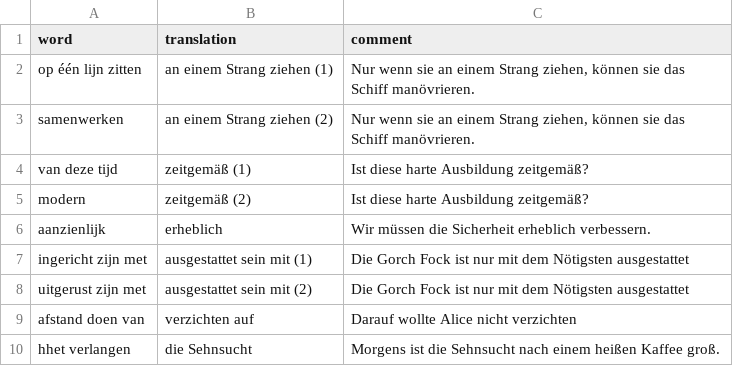
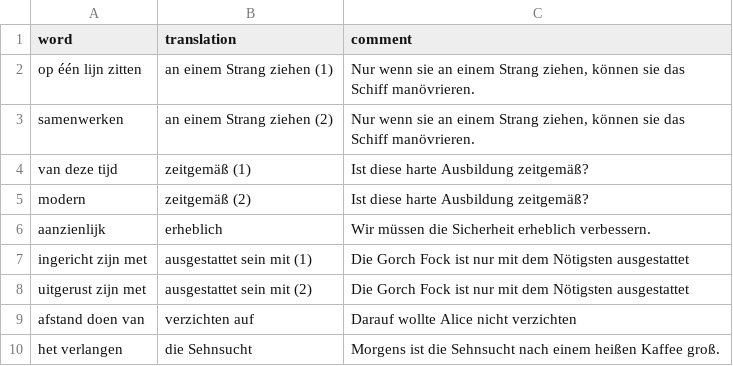
Before and after one commit to twboom/Vocable, a CSV file: data/wordlists/de/neue-kontakte/vwo5/de-nl/h2.csv, drawn as a sheet.

```diff
--- a/data/wordlists/de/neue-kontakte/vwo5/de-nl/h2.csv
+++ b/data/wordlists/de/neue-kontakte/vwo5/de-nl/h2.csv
@@ -9,2 +9,2 @@ uitgerust zijn met; ausgestattet sein mit (2); Die Gorch Fock ist nur mit dem N
 afstand doen van; verzichten auf; Darauf wollte Alice nicht verzichten
-hhet verlangen; die Sehnsucht; Morgens ist die Sehnsucht nach einem heißen Kaffee groß.
+het verlangen; die Sehnsucht; Morgens ist die Sehnsucht nach einem heißen Kaffee groß.
```
Also changed, not shown: 1 other file.
